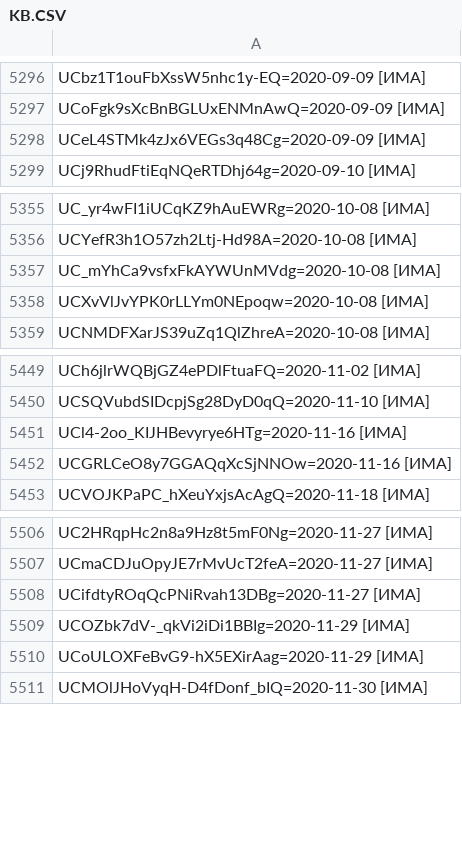
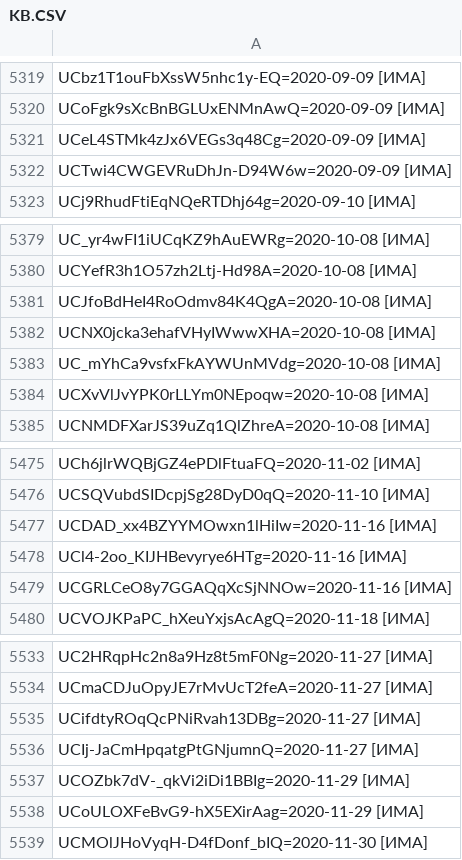
Before and after one commit to FeignedAccomplice/YOUTUBOTS, a CSV file: KB.CSV, drawn as a sheet; only a part is shown, gaps mark what is left out; the diff covers the shown part only; the diff names each change by its address in the sheet, - before the commit and + after, or states it on an @@ line.

Commit message:
Update KB.CSV

```diff
--- a/KB.CSV
+++ b/KB.CSV
+row 5322: UCTwi4CWGEVRuDhJn-D94W6w=2020-09-09 [ИМА]
+row 5381: UCJfoBdHeI4RoOdmv84K4QgA=2020-10-08 [ИМА]
+row 5382: UCNX0jcka3ehafVHyIWwwXHA=2020-10-08 [ИМА]
+row 5477: UCDAD_xx4BZYYMOwxn1lHiIw=2020-11-16 [ИМА]
+row 5536: UCIj-JaCmHpqatgPtGNjumnQ=2020-11-27 [ИМА]
```
Also changed, not shown: 23 added rows and 18 edited cells elsewhere in this file.
